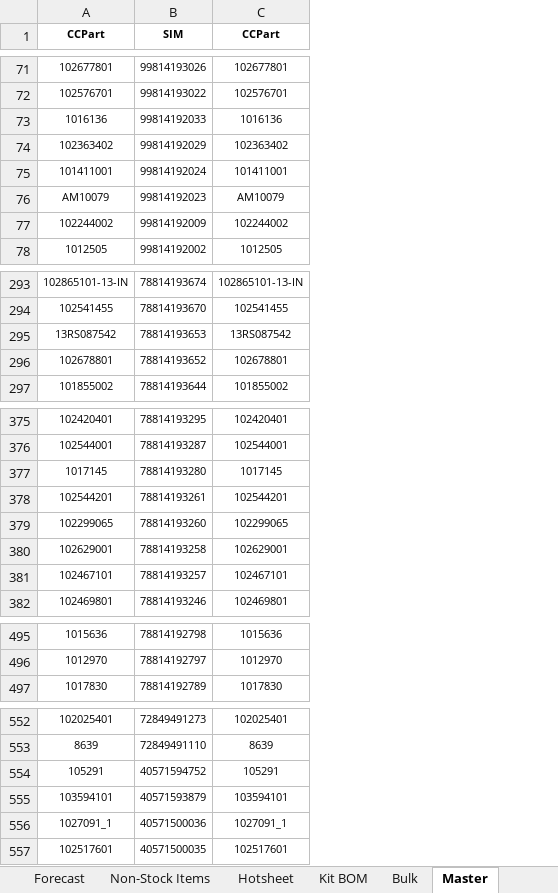
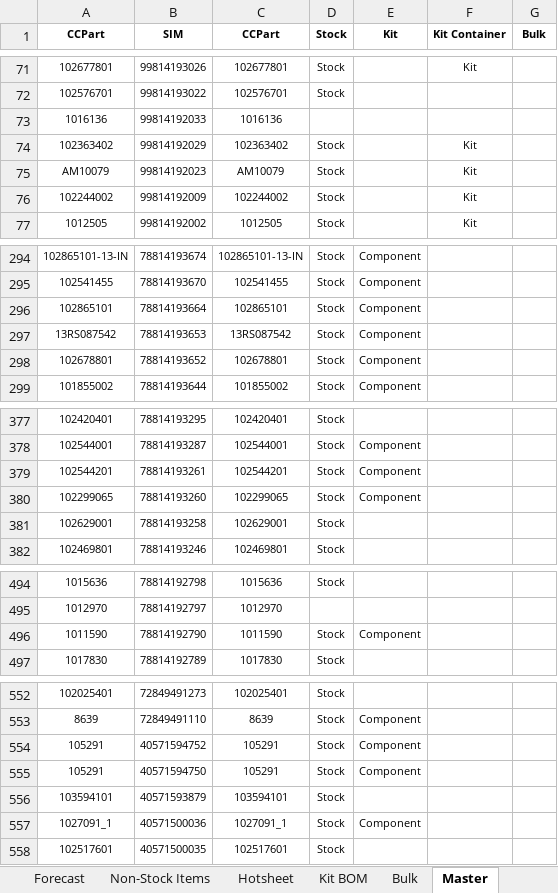
Before and after one commit to Wesco/ClubCar_Forecast, an Excel workbook: Club Car Order Report.xlsm, sheet Master, drawn as a sheet; only a part is shown, gaps mark what is left out; values as stored, in another font and other column widths than the file's, no borders; removed rows and columns are numbered as before the commit, all else as after; the diff covers the shown part only; the diff names each change by its address in the sheet, - before the commit and + after, or states it on an @@ line.

Commit message:
Revert "Updated Master"
This reverts commit dcea7e0fe9ebbc250668a4ab711af0ff6c459d5c.

```diff
--- a/Club Car Order Report.xlsm (sheet Master)
+++ b/Club Car Order Report.xlsm (sheet Master)
+column D (Stock), rows 71-77: Stock | Stock |  | Stock | Stock | Stock | Stock; rows 294-295: Stock | Stock; rows 297-299: all Stock; rows 377-382: all Stock; row 494: Stock; row 497: Stock; rows 552-554: all Stock; rows 556-558: all Stock
+column E (Kit), rows 294-295: Component | Component; rows 297-299: all Component; rows 378-380: all Component; rows 553-554: Component | Component; row 557: Component
+column F (Kit Container), rows 71-77: Kit |  |  | Kit | Kit | Kit | Kit
+column G (Bulk), empty
-row 75: 101411001 | 99814192024 | 101411001
+row 296: 102865101 | 78814193664 | 102865101 | Stock | Component
-row 377: 1017145 | 78814193280 | 1017145
-row 381: 102467101 | 78814193257 | 102467101
+row 496: 1011590 | 78814192790 | 1011590 | Stock | Component
+row 555: 105291 | 40571594750 | 105291 | Stock | Component
```
Also changed, not shown: 15 added rows and 13 removed rows elsewhere in this sheet.
